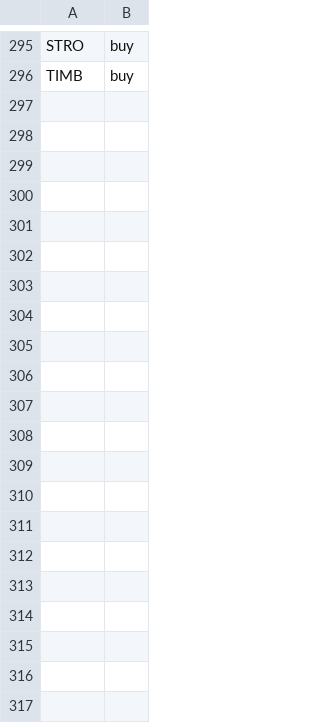
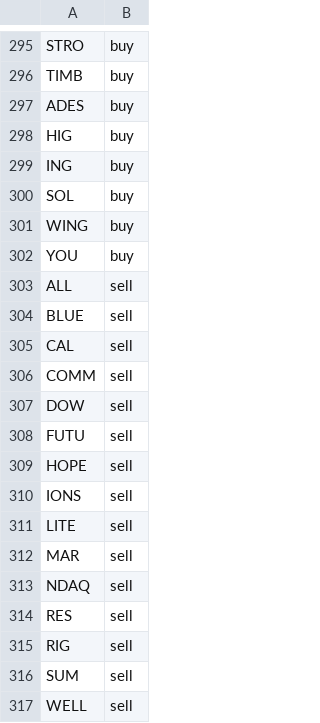
Before and after one commit to jolie-mcdonnell/llm_trader, a CSV file: data/trades_morning.csv, drawn as a sheet; only a part is shown, gaps mark what is left out.

```diff
--- a/data/trades_morning.csv
+++ b/data/trades_morning.csv
@@ -296 +296,22 @@ STRO,buy
 TIMB,buy
+ADES,buy
+HIG,buy
+ING,buy
+SOL,buy
+WING,buy
+YOU,buy
+ALL,sell
+BLUE,sell
+CAL,sell
+COMM,sell
+DOW,sell
+FUTU,sell
+HOPE,sell
+IONS,sell
+LITE,sell
+MAR,sell
+NDAQ,sell
+RES,sell
+RIG,sell
+SUM,sell
+WELL,sell
```
